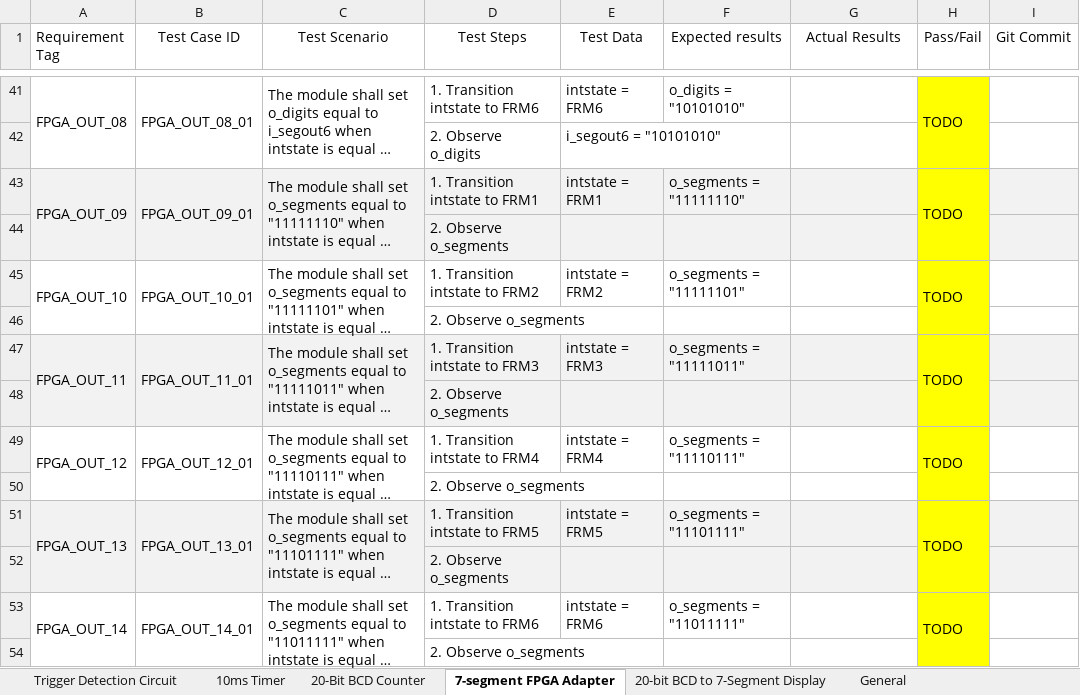
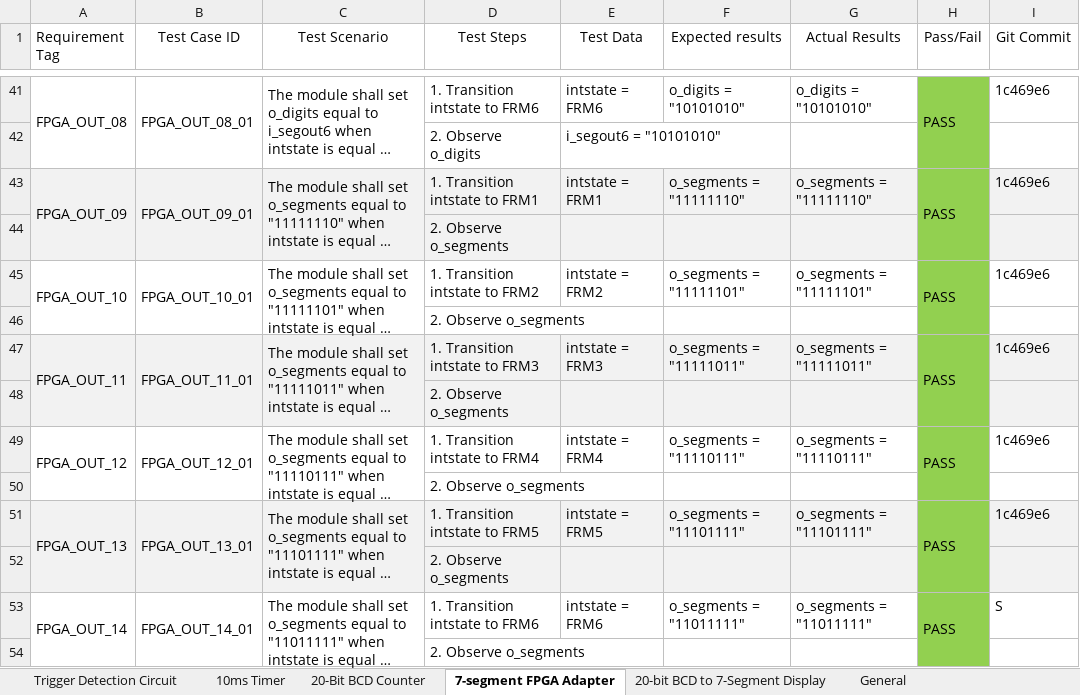
Before and after one commit to ColinFritzLtts/Verilog_Stopwatch, an Excel workbook: Life_Cycle_Data/Testcases/Verilog Stopwatch Testcases (updated).xlsx, sheet 7-segment FPGA Adapter, drawn as a sheet; only a part is shown, gaps mark what is left out; long unchanged cells end in …; values as stored, in another font and other column widths than the file's, no borders; the diff covers the shown part only; the diff names each change by its address in the sheet, - before the commit and + after, or states it on an @@ line.

Commit message:
Added commit tags and status of the module

```diff
--- a/Life_Cycle_Data/Testcases/Verilog Stopwatch Testcases (updated).xlsx (sheet 7-segment FPGA Adapter)
+++ b/Life_Cycle_Data/Testcases/Verilog Stopwatch Testcases (updated).xlsx (sheet 7-segment FPGA Adapter)
-G41 (Actual Results): (empty)
+G41 (Actual Results): o_digits = "10101010"
-H41:H54 fill: #FFFF00
+H41:H54 fill: #92D050
-H41 (Pass/Fail): TODO
+H41 (Pass/Fail): PASS
-I41 (Git Commit): (empty)
+I41 (Git Commit): 1c469e6
-G43 (Actual Results): (empty)
+G43 (Actual Results): o_segments = "11111110"
-H43 (Pass/Fail): TODO
+H43 (Pass/Fail): PASS
-I43 (Git Commit): (empty)
+I43 (Git Commit): 1c469e6
-G45 (Actual Results): (empty)
+G45 (Actual Results): o_segments = "11111101"
-H45 (Pass/Fail): TODO
+H45 (Pass/Fail): PASS
-I45 (Git Commit): (empty)
+I45 (Git Commit): 1c469e6
-G47 (Actual Results): (empty)
+G47 (Actual Results): o_segments = "11111011"
-H47 (Pass/Fail): TODO
+H47 (Pass/Fail): PASS
-I47 (Git Commit): (empty)
+I47 (Git Commit): 1c469e6
-G49 (Actual Results): (empty)
+G49 (Actual Results): o_segments = "11110111"
-H49 (Pass/Fail): TODO
+H49 (Pass/Fail): PASS
-I49 (Git Commit): (empty)
+I49 (Git Commit): 1c469e6
-G51 (Actual Results): (empty)
+G51 (Actual Results): o_segments = "11101111"
-H51 (Pass/Fail): TODO
+H51 (Pass/Fail): PASS
-I51 (Git Commit): (empty)
+I51 (Git Commit): 1c469e6
-G53 (Actual Results): (empty)
+G53 (Actual Results): o_segments = "11011111"
-H53 (Pass/Fail): TODO
+H53 (Pass/Fail): PASS
-I53 (Git Commit): (empty)
+I53 (Git Commit): S
```
Also changed, not shown: 63 edited cells, cell formats and merged cells elsewhere in this sheet, sheet 20-bit BCD to 7-Segment Display.
